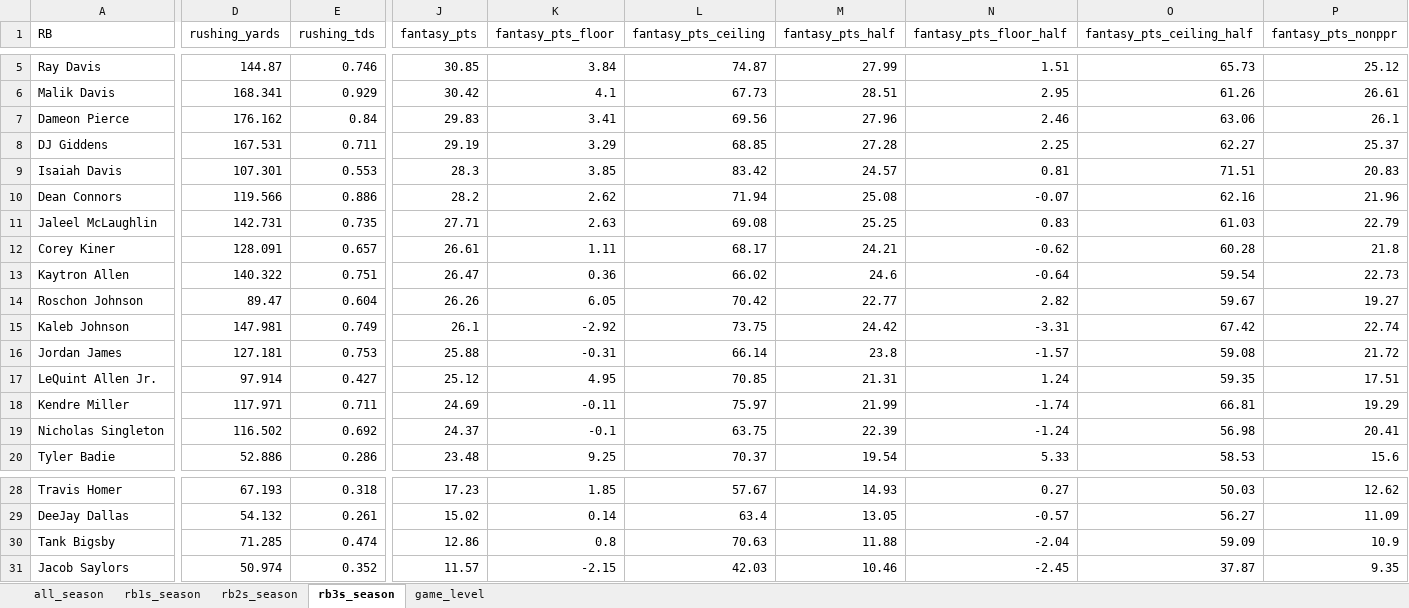
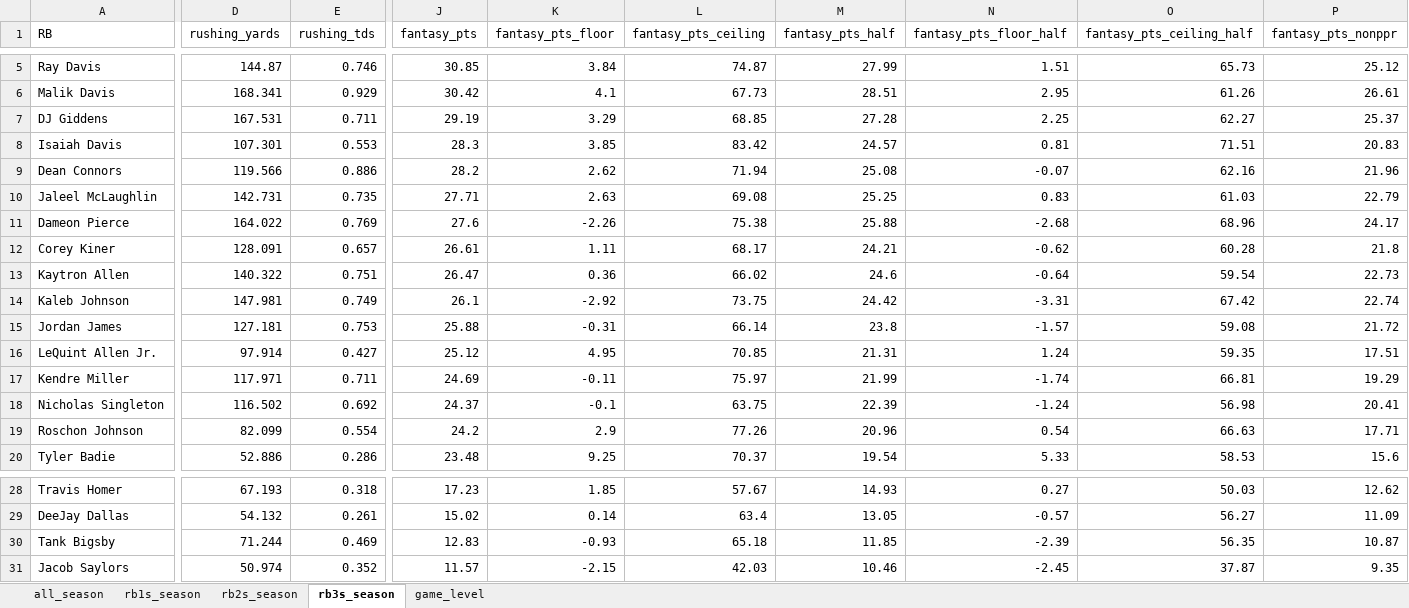
Before and after one commit to egomaniacsfantasy/lineup-lab, an Excel workbook: projections/rb_2026_combined.xlsx, sheet rb3s_season, drawn as a sheet; only a part is shown, gaps mark what is left out; values as stored, in another font and other column widths than the file's, no borders; removed rows and columns are numbered as before the commit, all else as after; rows hold the shown columns only; the diff covers the shown part only; the diff names each change by its address in the sheet, - before the commit and + after, or states it on an @@ line.

```diff
--- a/projections/rb_2026_combined.xlsx (sheet rb3s_season)
+++ b/projections/rb_2026_combined.xlsx (sheet rb3s_season)
-row 7: Dameon Pierce | 176.162 | 0.84 | 29.83 | 3.41 | 69.56 | 27.96 | 2.46 | 63.06 | 26.1
+row 11: Dameon Pierce | 164.022 | 0.769 | 27.6 | -2.26 | 75.38 | 25.88 | -2.68 | 68.96 | 24.17
-row 14: Roschon Johnson | 89.47 | 0.604 | 26.26 | 6.05 | 70.42 | 22.77 | 2.82 | 59.67 | 19.27
+row 19: Roschon Johnson | 82.099 | 0.554 | 24.2 | 2.9 | 77.26 | 20.96 | 0.54 | 66.63 | 17.71
-D30 (rushing_yards): 71.285
+D30 (rushing_yards): 71.244
-E30 (rushing_tds): 0.474
+E30 (rushing_tds): 0.469
-J30 (fantasy_pts): 12.86
+J30 (fantasy_pts): 12.83
-K30 (fantasy_pts_floor): 0.8
+K30 (fantasy_pts_floor): -0.93
-L30 (fantasy_pts_ceiling): 70.63
+L30 (fantasy_pts_ceiling): 65.18
-M30 (fantasy_pts_half): 11.88
+M30 (fantasy_pts_half): 11.85
-N30 (fantasy_pts_floor_half): -2.04
+N30 (fantasy_pts_floor_half): -2.39
-O30 (fantasy_pts_ceiling_half): 59.09
+O30 (fantasy_pts_ceiling_half): 56.35
-P30 (fantasy_pts_nonppr): 10.9
+P30 (fantasy_pts_nonppr): 10.87
```
Also changed, not shown: 3 edited cells elsewhere in this sheet, sheet game_level, sheet all_season, sheet rb2s_season, sheet rb1s_season.
